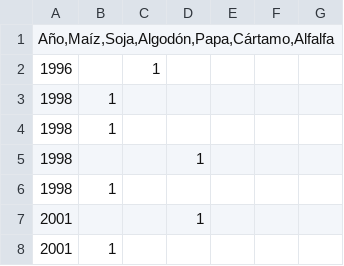
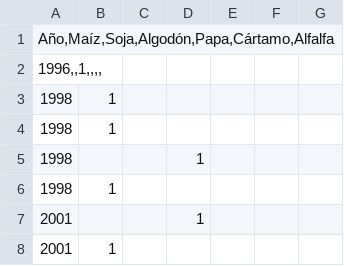
Before and after one commit to maxik05/ArgBio, a CSV file: ArgenBio.csv, drawn as a sheet; only a part is shown.

Commit message:
Update ArgenBio.csv

```diff
--- a/ArgenBio.csv
+++ b/ArgenBio.csv
@@ -1,3 +1,3 @@
 Año,Maíz,Soja,Algodón,Papa,Cártamo,Alfalfa
-1996;;1;;;;
+1996,,1,,,,
 1998;1;;;;;
```
